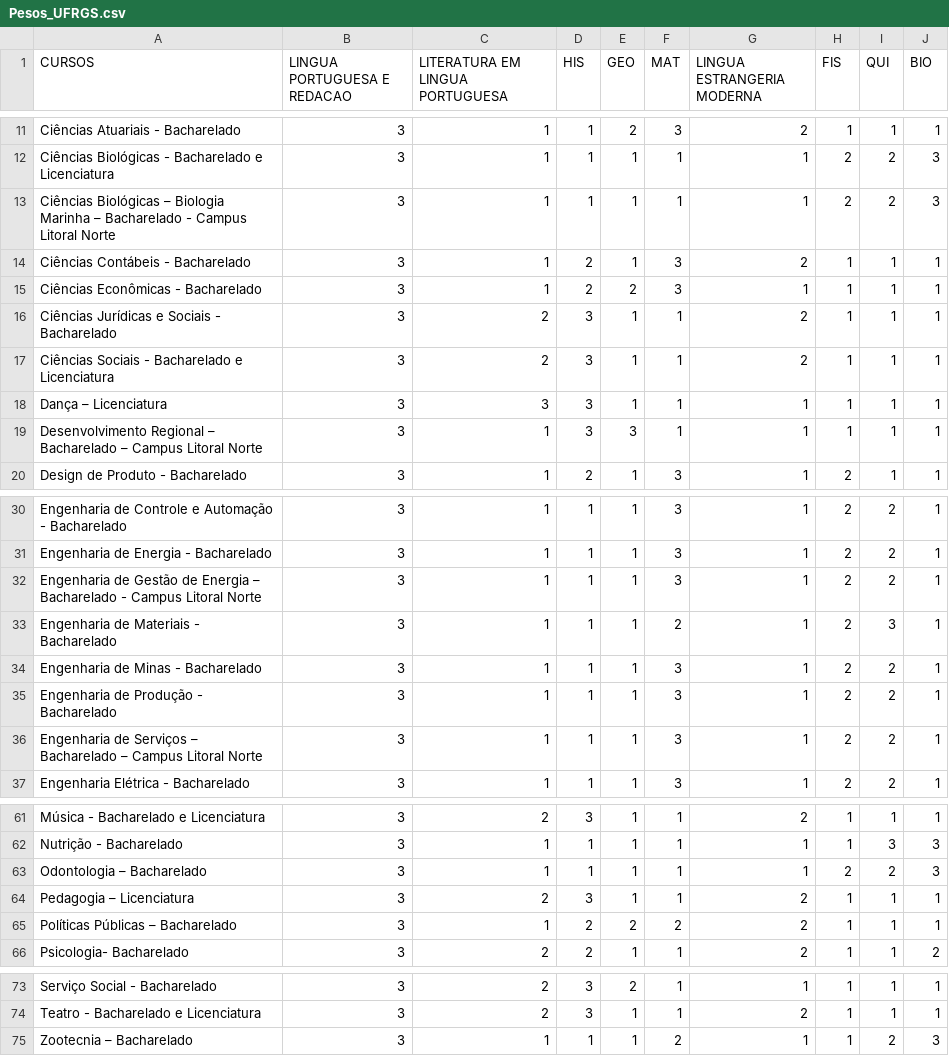
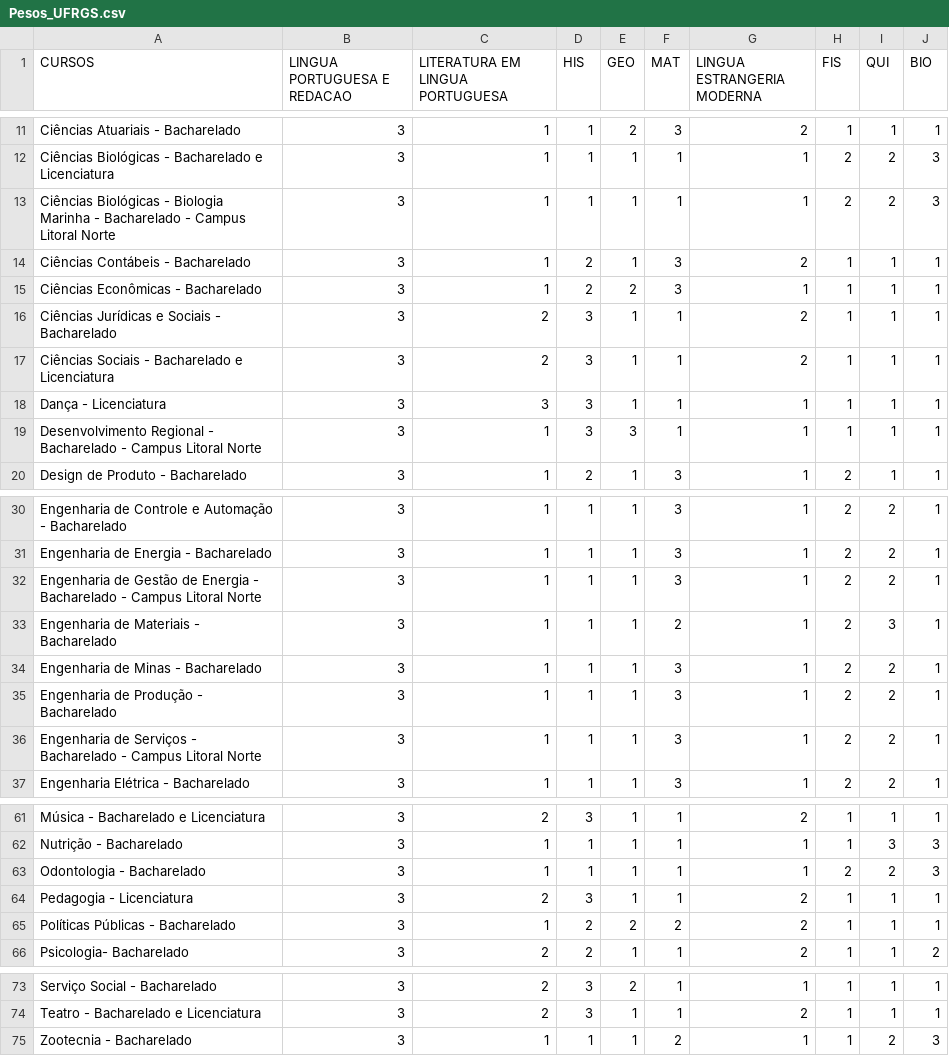
Before and after one commit to FilipePortal/Nota_UFRGS, a CSV file: Pesos_UFRGS.csv, drawn as a sheet; only a part is shown, gaps mark what is left out; the diff covers the shown part only.

Commit message:
Add files via upload

```diff
--- a/Pesos_UFRGS.csv
+++ b/Pesos_UFRGS.csv
@@ -12,3 +12,3 @@ Ciências Atuariais - Bacharelado;3;1;1;2;3;2;1;1;1
 Ciências Biológicas - Bacharelado e Licenciatura;3;1;1;1;1;1;2;2;3
-Ciências Biológicas – Biologia Marinha – Bacharelado - Campus Litoral Norte;3;1;1;1;1;1;2;2;3
+Ciências Biológicas - Biologia Marinha - Bacharelado - Campus Litoral Norte;3;1;1;1;1;1;2;2;3
 Ciências Contábeis - Bacharelado;3;1;2;1;3;2;1;1;1
@@ -17,4 +17,4 @@ Ciências Jurídicas e Sociais - Bacharelado;3;2;3;1;1;2;1;1;1
 Ciências Sociais - Bacharelado e Licenciatura;3;2;3;1;1;2;1;1;1
-Dança – Licenciatura;3;3;3;1;1;1;1;1;1
-Desenvolvimento Regional – Bacharelado – Campus Litoral Norte;3;1;3;3;1;1;1;1;1
+Dança - Licenciatura;3;3;3;1;1;1;1;1;1
+Desenvolvimento Regional - Bacharelado - Campus Litoral Norte;3;1;3;3;1;1;1;1;1
 Design de Produto - Bacharelado;3;1;2;1;3;1;2;1;1
@@ -31,3 +31,3 @@ Engenharia de Controle e Automação - Bacharelado;3;1;1;1;3;1;2;2;1
 Engenharia de Energia - Bacharelado;3;1;1;1;3;1;2;2;1
-Engenharia de Gestão de Energia – Bacharelado - Campus Litoral Norte;3;1;1;1;3;1;2;2;1
+Engenharia de Gestão de Energia - Bacharelado - Campus Litoral Norte;3;1;1;1;3;1;2;2;1
 Engenharia de Materiais - Bacharelado;3;1;1;1;2;1;2;3;1
@@ -35,3 +35,3 @@ Engenharia de Minas - Bacharelado;3;1;1;1;3;1;2;2;1
 Engenharia de Produção - Bacharelado;3;1;1;1;3;1;2;2;1
-Engenharia de Serviços – Bacharelado – Campus Litoral Norte;3;1;1;1;3;1;2;2;1
+Engenharia de Serviços - Bacharelado - Campus Litoral Norte;3;1;1;1;3;1;2;2;1
 Engenharia Elétrica - Bacharelado;3;1;1;1;3;1;2;2;1
@@ -62,5 +62,5 @@ Música - Bacharelado e Licenciatura;3;2;3;1;1;2;1;1;1
 Nutrição - Bacharelado;3;1;1;1;1;1;1;3;3
-Odontologia – Bacharelado;3;1;1;1;1;1;2;2;3
-Pedagogia – Licenciatura;3;2;3;1;1;2;1;1;1
-Políticas Públicas – Bacharelado;3;1;2;2;2;2;1;1;1
+Odontologia - Bacharelado;3;1;1;1;1;1;2;2;3
+Pedagogia - Licenciatura;3;2;3;1;1;2;1;1;1
+Políticas Públicas - Bacharelado;3;1;2;2;2;2;1;1;1
 Psicologia- Bacharelado;3;2;2;1;1;2;1;1;2
@@ -74,2 +74,2 @@ Serviço Social - Bacharelado;3;2;3;2;1;1;1;1;1
 Teatro - Bacharelado e Licenciatura;3;2;3;1;1;2;1;1;1
-Zootecnia – Bacharelado;3;1;1;1;2;1;1;2;3
+Zootecnia - Bacharelado;3;1;1;1;2;1;1;2;3
```
Also changed, not shown: 2 edited cells elsewhere in this file.
